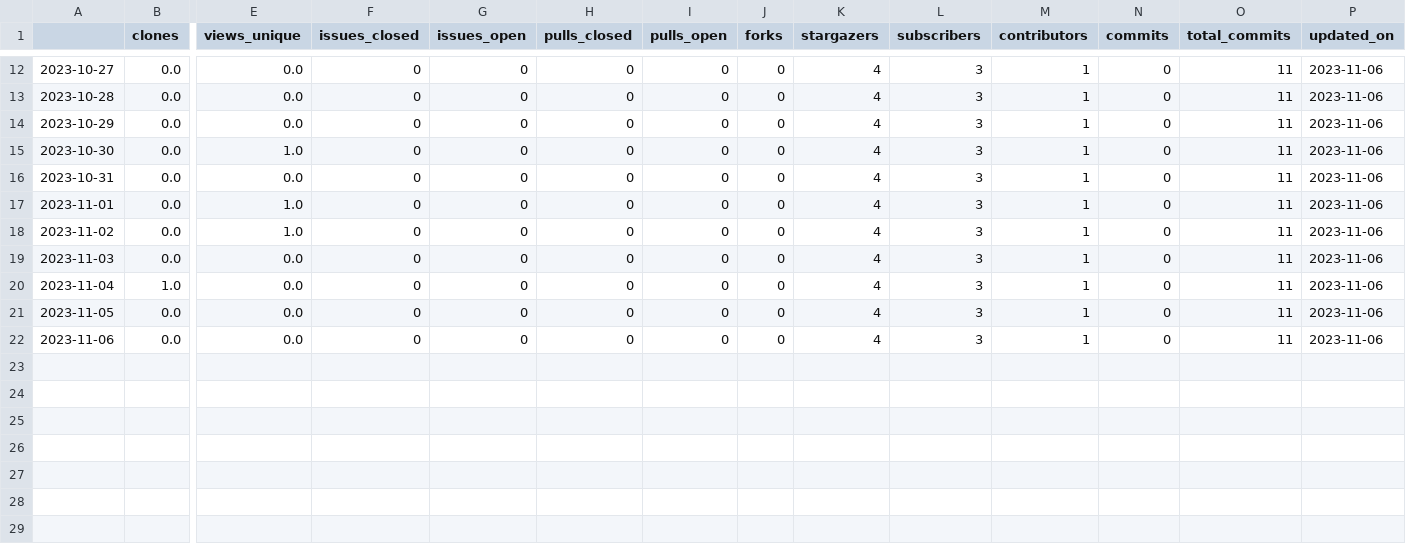
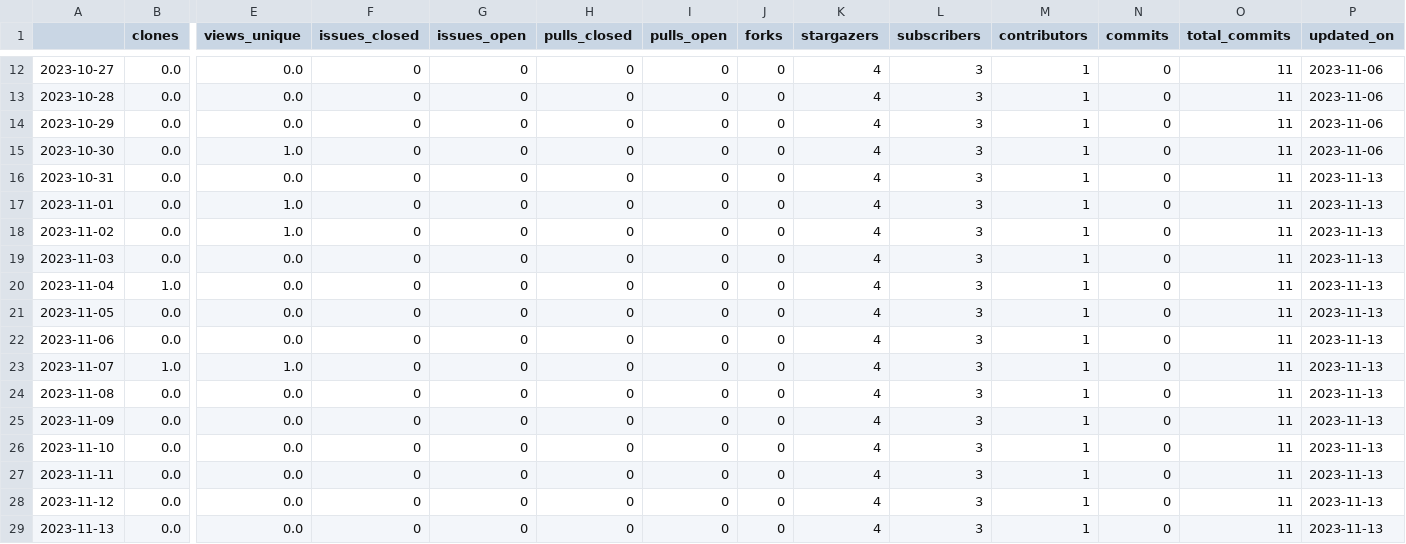
Before and after one commit to malihass/osos, a CSV file: data/diversity_SR.csv, drawn as a sheet; only a part is shown, gaps mark what is left out; rows hold the shown columns only; the diff names each change by its address in the sheet, - before the commit and + after, or states it on an @@ line.

```diff
--- a/data/diversity_SR.csv
+++ b/data/diversity_SR.csv
-P16:P22 (updated_on): 2023-11-06
+P16:P22 (updated_on): 2023-11-13
+row 23: 2023-11-07 | 1.0 | 1.0 | 0 | 0 | 0 | 0 | 0 | 4 | 3 | 1 | 0 | 11 | 2023-11-13
+row 24: 2023-11-08 | 0.0 | 0.0 | 0 | 0 | 0 | 0 | 0 | 4 | 3 | 1 | 0 | 11 | 2023-11-13
+row 25: 2023-11-09 | 0.0 | 0.0 | 0 | 0 | 0 | 0 | 0 | 4 | 3 | 1 | 0 | 11 | 2023-11-13
+row 26: 2023-11-10 | 0.0 | 0.0 | 0 | 0 | 0 | 0 | 0 | 4 | 3 | 1 | 0 | 11 | 2023-11-13
+row 27: 2023-11-11 | 0.0 | 0.0 | 0 | 0 | 0 | 0 | 0 | 4 | 3 | 1 | 0 | 11 | 2023-11-13
+row 28: 2023-11-12 | 0.0 | 0.0 | 0 | 0 | 0 | 0 | 0 | 4 | 3 | 1 | 0 | 11 | 2023-11-13
+row 29: 2023-11-13 | 0.0 | 0.0 | 0 | 0 | 0 | 0 | 0 | 4 | 3 | 1 | 0 | 11 | 2023-11-13
```
Also changed, not shown: data/pelephysics.csv, data/phase-space-sampling.csv, 6 other files.
